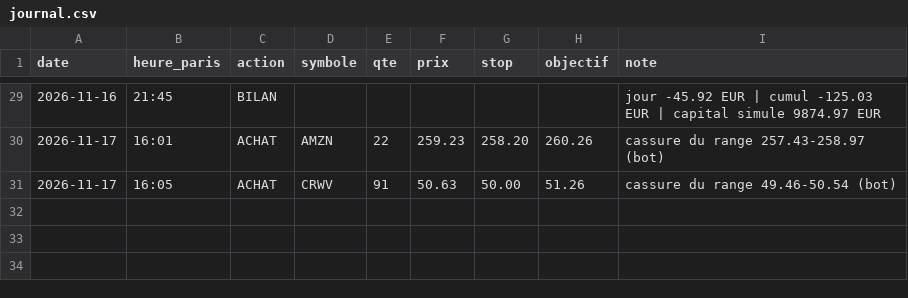
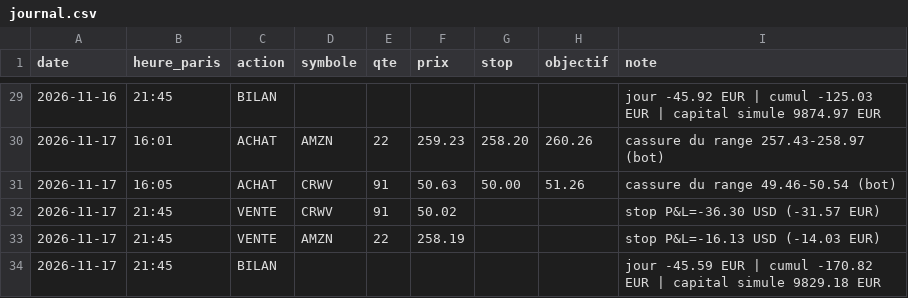
Before and after one commit to lucaskaizer37-hash/trading-sim, a CSV file: journal.csv, drawn as a sheet; only a part is shown, gaps mark what is left out.

Commit message:
journal 2026-11-17 20:45

```diff
--- a/journal.csv
+++ b/journal.csv
@@ -31 +31,4 @@ date;heure_paris;action;symbole;qte;prix;stop;objectif;note
 2026-11-17;16:05;ACHAT;CRWV;91;50.63;50.00;51.26;cassure du range 49.46-50.54 (bot)
+2026-11-17;21:45;VENTE;CRWV;91;50.02;;;stop P&L=-36.30 USD (-31.57 EUR)
+2026-11-17;21:45;VENTE;AMZN;22;258.19;;;stop P&L=-16.13 USD (-14.03 EUR)
+2026-11-17;21:45;BILAN;;;;;;jour -45.59 EUR | cumul -170.82 EUR | capital simule 9829.18 EUR
```
Also changed, not shown: 2 other files.
